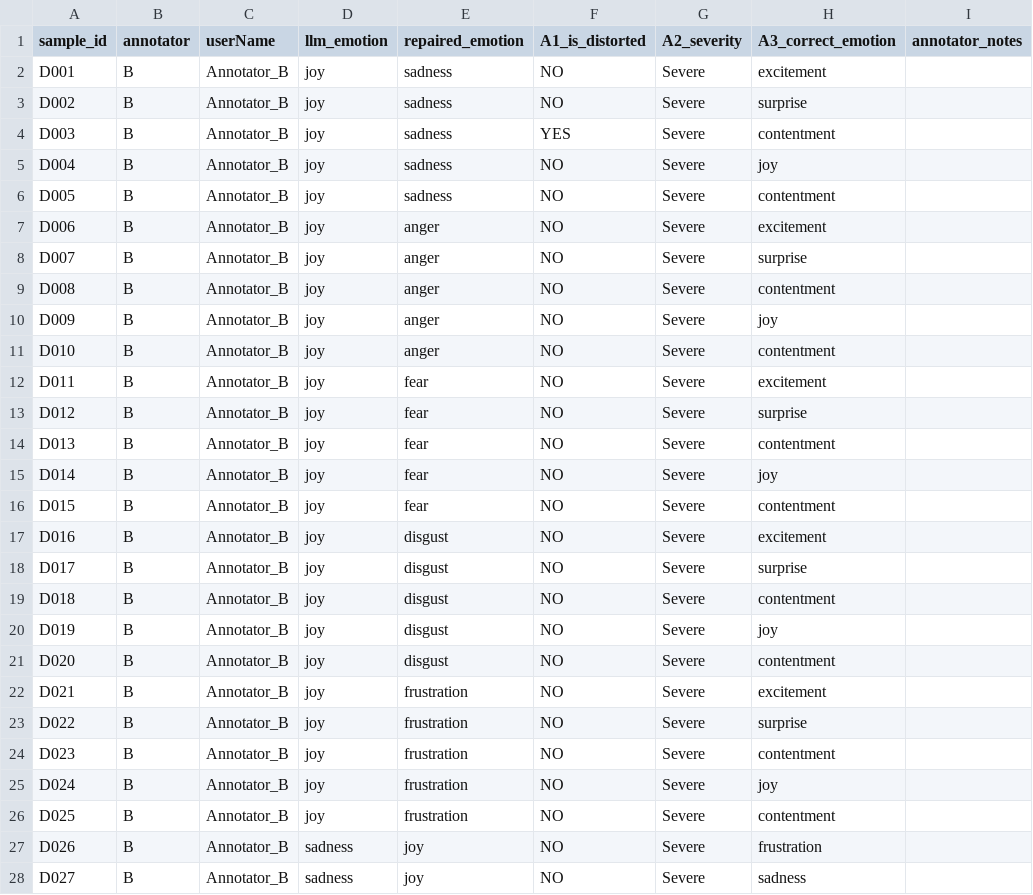
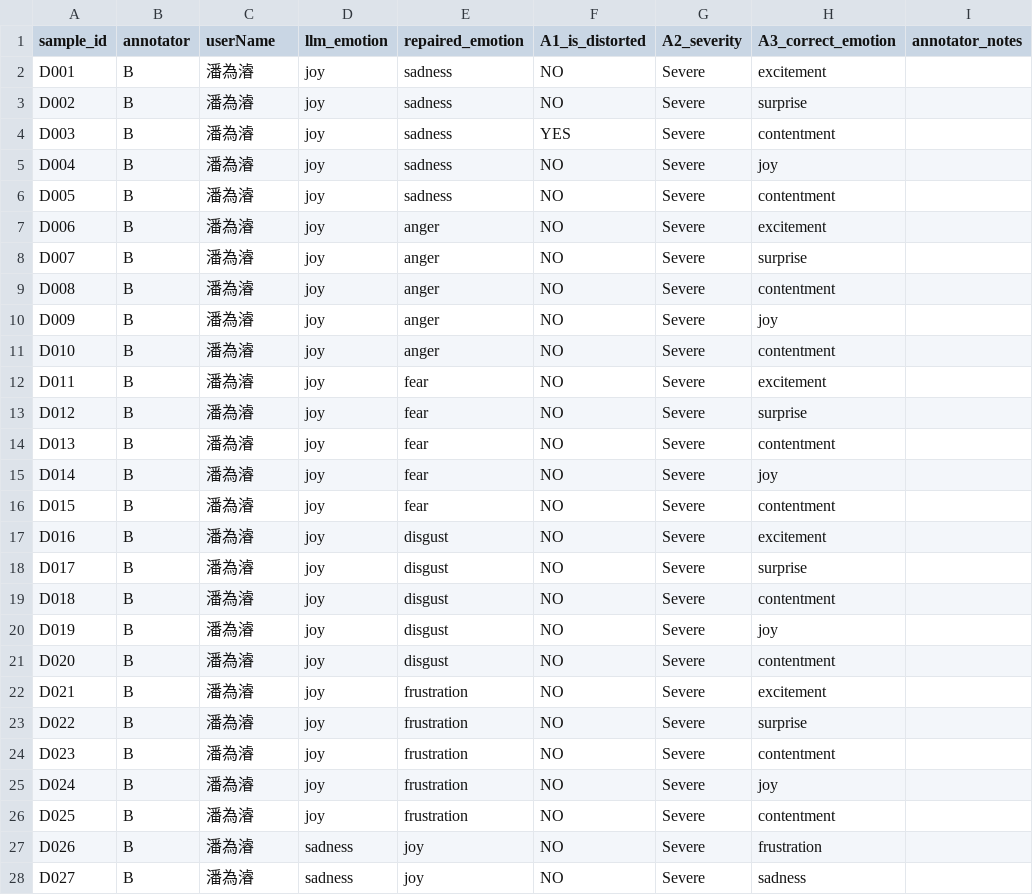
Before and after one commit to DevSecOpsLab-CSIE-NPU/human-labeling-tasks, a CSV file: results/annotator_B/task_annotator_B.csv, drawn as a sheet; only a part is shown; the diff covers the shown part only; the diff names each change by its address in the sheet, - before the commit and + after, or states it on an @@ line.

```diff
--- a/results/annotator_B/task_annotator_B.csv
+++ b/results/annotator_B/task_annotator_B.csv
-C2:C28 (userName): Annotator_B
+C2:C28 (userName): 潘為濬
```
Also changed, not shown: 173 edited cells elsewhere in this file, results/annotator_A/task_annotator_A.csv, results/annotator_C/task_annotator_C.csv, 1 other file.
